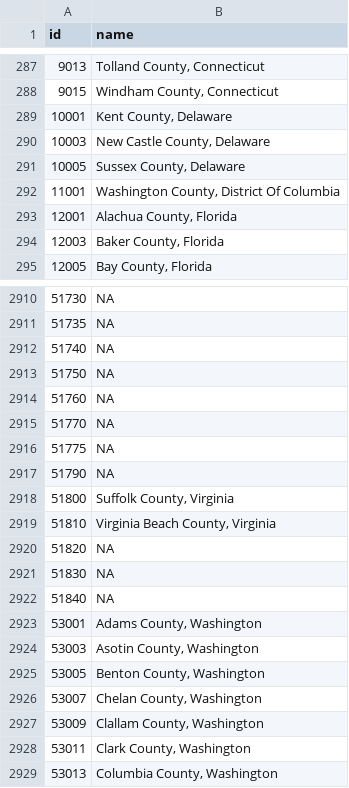
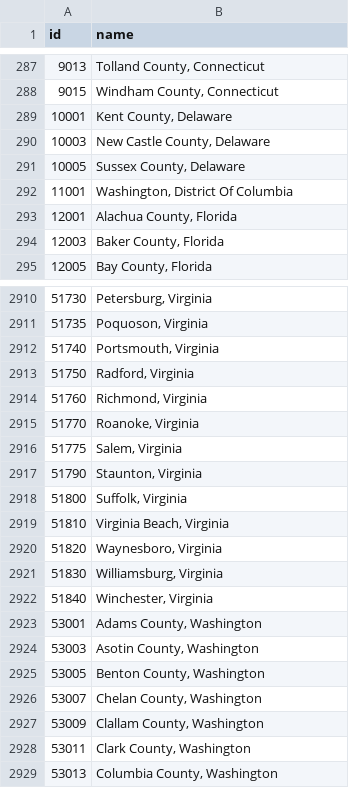
Before and after one commit to btskinner/collegecost, a TSV file: data/countynames.tsv, drawn as a sheet; only a part is shown, gaps mark what is left out; the diff covers the shown part only.

Commit message:
fixed county names for VA; fixed selector bug

```diff
--- a/data/countynames.tsv
+++ b/data/countynames.tsv
@@ -291,3 +291,3 @@ id	name
 10005	Sussex County, Delaware
-11001	Washington County, District Of Columbia
+11001	Washington, District Of Columbia
 12001	Alachua County, Florida
@@ -2910,14 +2910,14 @@ id	name
-51730	NA
-51735	NA
-51740	NA
-51750	NA
-51760	NA
-51770	NA
-51775	NA
-51790	NA
-51800	Suffolk County, Virginia
-51810	Virginia Beach County, Virginia
-51820	NA
-51830	NA
-51840	NA
+51730	Petersburg, Virginia
+51735	Poquoson, Virginia
+51740	Portsmouth, Virginia
+51750	Radford, Virginia
+51760	Richmond, Virginia
+51770	Roanoke, Virginia
+51775	Salem, Virginia
+51790	Staunton, Virginia
+51800	Suffolk, Virginia
+51810	Virginia Beach, Virginia
+51820	Waynesboro, Virginia
+51830	Williamsburg, Virginia
+51840	Winchester, Virginia
 53001	Adams County, Washington
```
Also changed, not shown: 27 edited cells elsewhere in this file, 2 other files.
